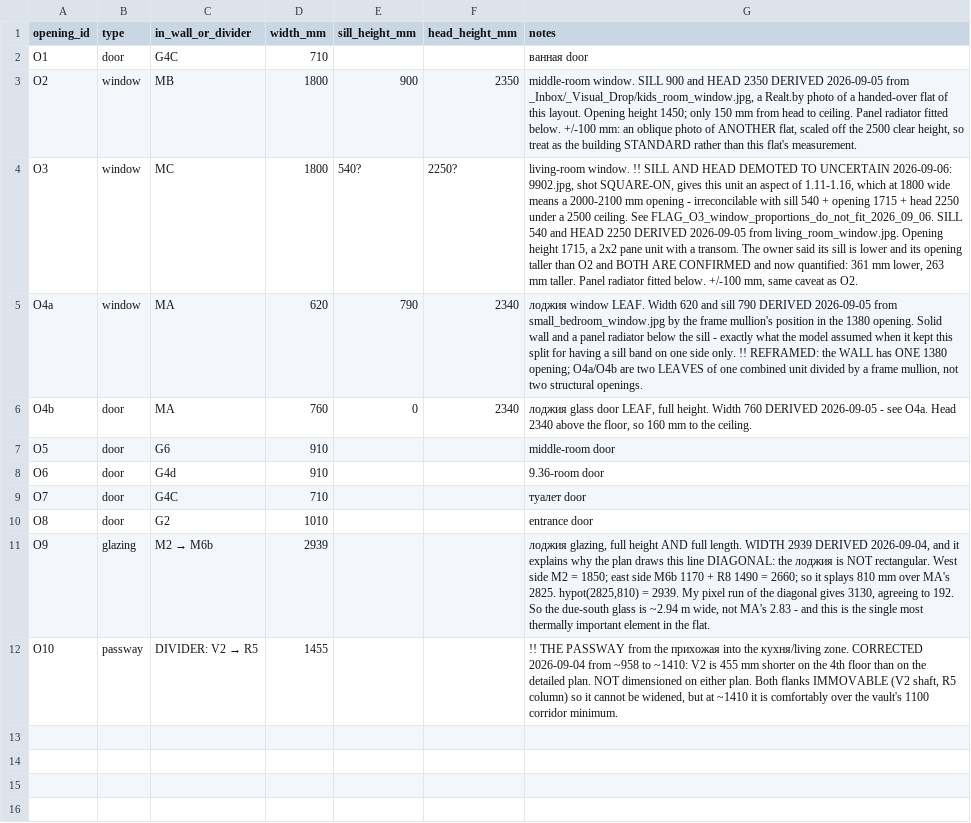
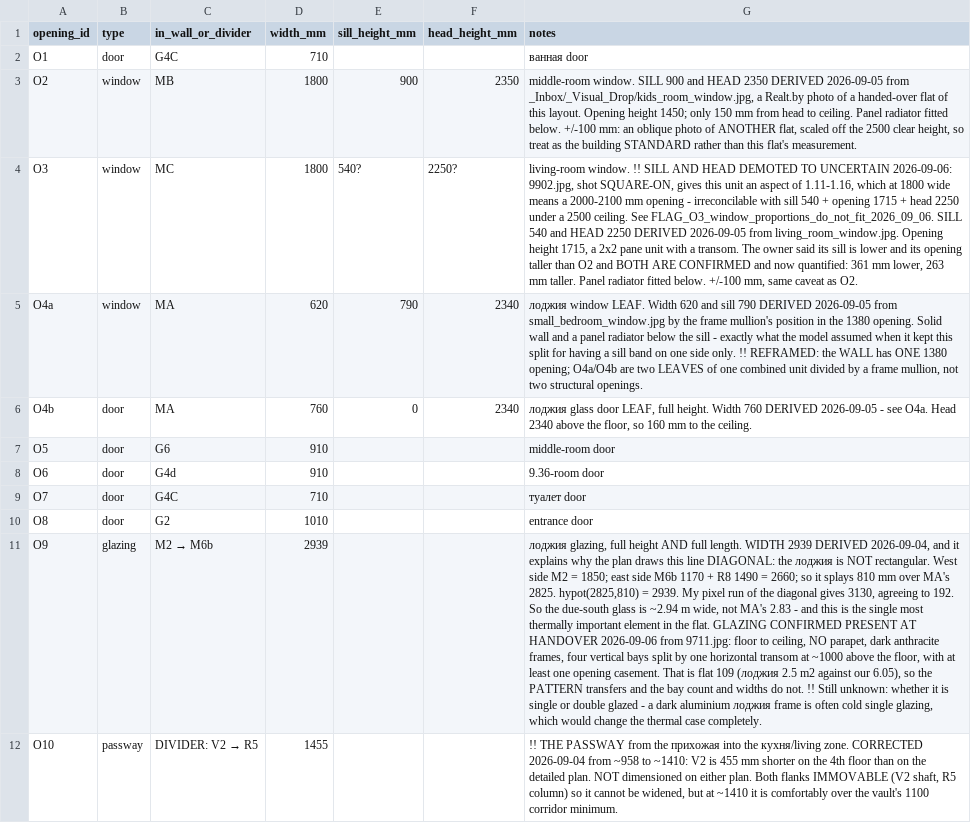
Before and after one commit to AliakseiBabko/price-scrapper, a CSV file: data/canonical/wall_openings.csv, drawn as a sheet; the diff names each change by its address in the sheet, - before the commit and + after, or states it on an @@ line.

```diff
--- a/data/canonical/wall_openings.csv
+++ b/data/canonical/wall_openings.csv
-G11 (notes): …the flat.
+G11 (notes): …the flat. GLAZING CONFIRMED PRESENT AT HANDOVER 2026-09-06 from 9711.jpg: floor to ceiling, NO parapet, dark anthracite frames, four vertical bays split by one horizontal transom at ~1000 above the floor, with at least one opening casement. That is flat 109 (лоджия 2.5 m2 against our 6.05), so the PATTERN transfers and the bay count and widths do not. !! Still unknown: whether it is single or double glazed - a dark aluminium лоджия frame is often cold single glazing, which would change the thermal case completely.
```
Also changed, not shown: data/canonical/photo_positions.csv, 1 other file.
